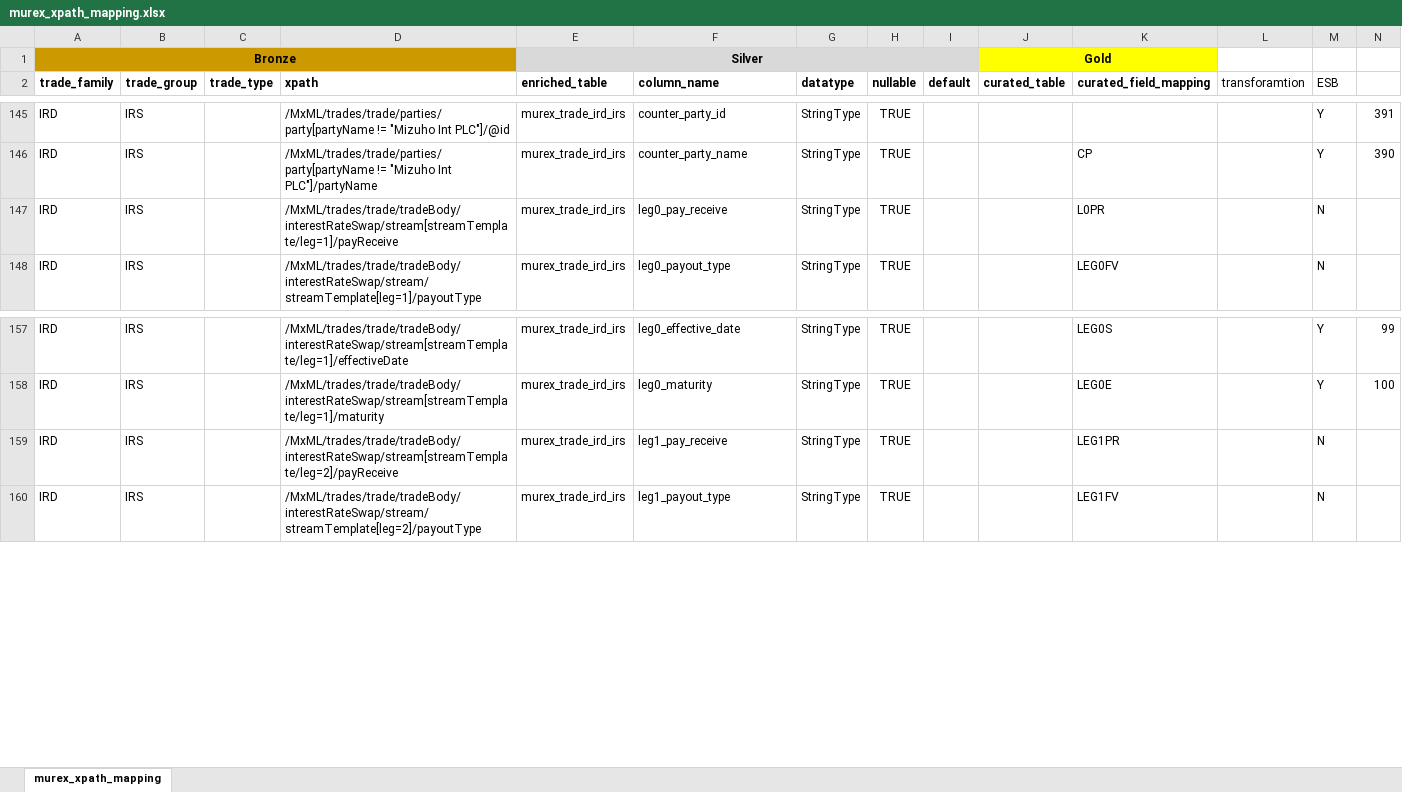
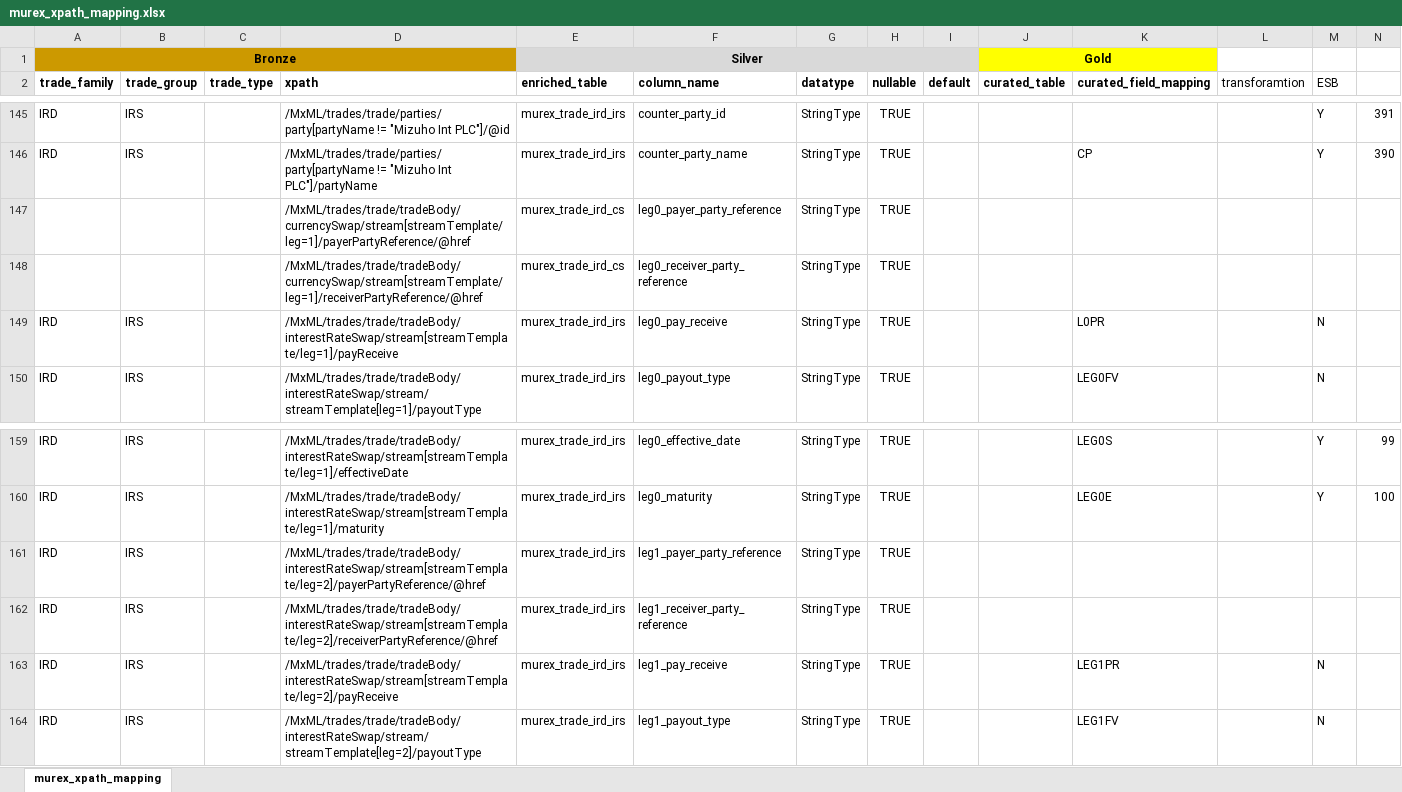
Before and after one commit to project-eastech/mhsa, an Excel workbook: sample_mapping/murex_xpath_mapping.xlsx, sheet murex_xpath_mapping, drawn as a sheet; only a part is shown, gaps mark what is left out; values as stored, in another font and other column widths than the file's, no borders; the diff names each change by its address in the sheet, - before the commit and + after, or states it on an @@ line.

Commit message:
Added testing data.

```diff
--- a/sample_mapping/murex_xpath_mapping.xlsx (sheet murex_xpath_mapping)
+++ b/sample_mapping/murex_xpath_mapping.xlsx (sheet murex_xpath_mapping)
+row 147:  |  |  | /MxML/trades/trade/tradeBody/currencySwap/stream[streamTemplate/leg=1]/payerPartyReference/@href | murex_trade_ird_cs | leg0_payer_party_reference | StringType | TRUE
+row 148:  |  |  | /MxML/trades/trade/tradeBody/currencySwap/stream[streamTemplate/leg=1]/receiverPartyReference/@href | murex_trade_ird_cs | leg0_receiver_party_reference | StringType | TRUE
+row 161: IRD | IRS |  | /MxML/trades/trade/tradeBody/interestRateSwap/stream[streamTemplate/leg=2]/payerPartyReference/@href | murex_trade_ird_irs | leg1_payer_party_reference | StringType | TRUE
+row 162: IRD | IRS |  | /MxML/trades/trade/tradeBody/interestRateSwap/stream[streamTemplate/leg=2]/receiverPartyReference/@href | murex_trade_ird_irs | leg1_receiver_party_reference | StringType | TRUE
```
Also changed, not shown: 7 other files.
